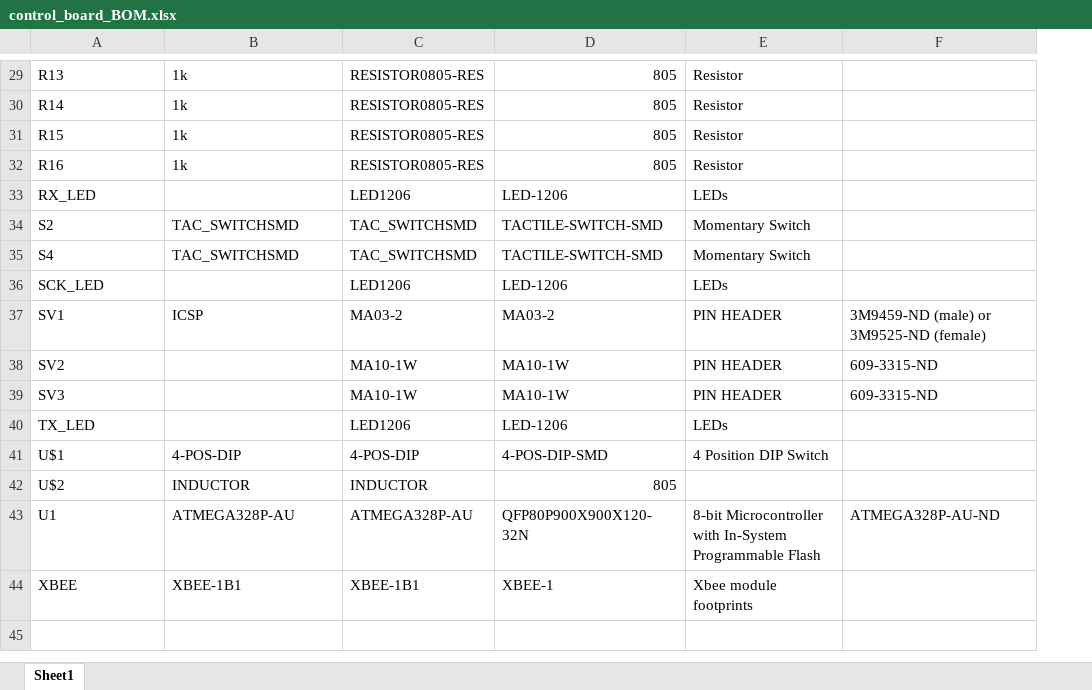
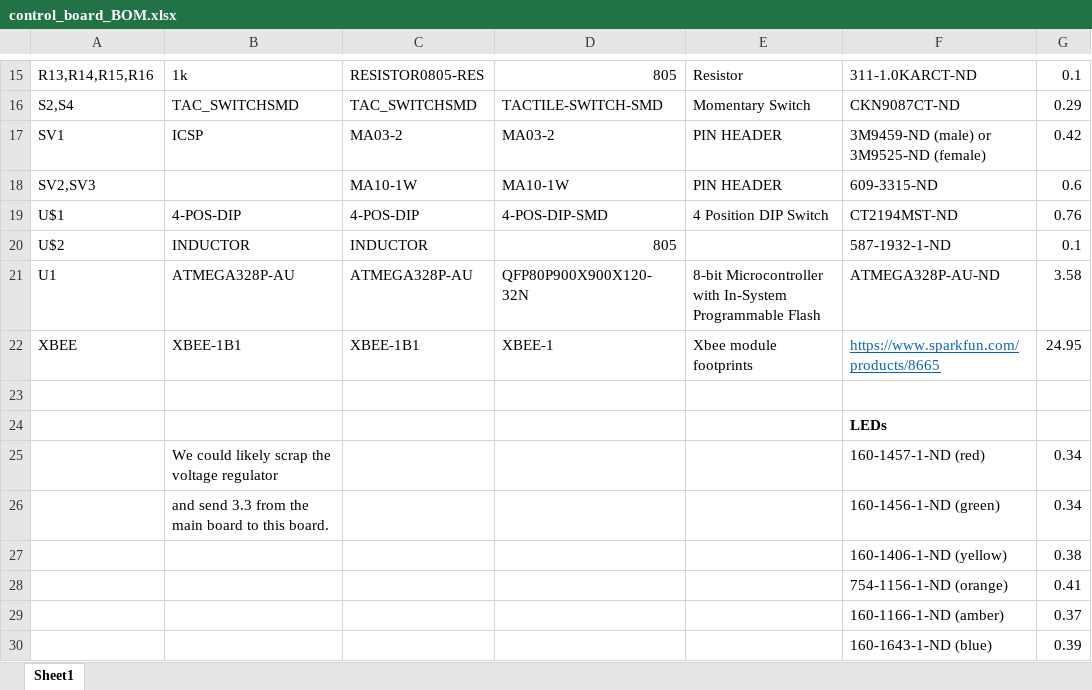
Before and after one commit to rfccambridge/robocup-ee, an Excel workbook: hardware/gen5/ControlBoard/control_board_BOM.xlsx, sheet Sheet1, drawn as a sheet; only a part is shown, gaps mark what is left out; values as stored, in another font and other column widths than the file's, no borders; removed rows and columns are numbered as before the commit, all else as after; the diff covers the shown part only; the diff names each change by its address in the sheet, - before the commit and + after, or states it on an @@ line.

Commit message:
All board BOMs finished

```diff
--- a/hardware/gen5/ControlBoard/control_board_BOM.xlsx (sheet Sheet1)
+++ b/hardware/gen5/ControlBoard/control_board_BOM.xlsx (sheet Sheet1)
+column G, rows 15-22: 0.1 | 0.29 | 0.42 | 0.6 | 0.76 | 0.1 | 3.58 | 24.95
-A15: R13
+A15: R13,R14,R15,R16
-F15: (empty)
+F15: 311-1.0KARCT-ND
-row 30: R14 | 1k | RESISTOR0805-RES | 805 | Resistor
-row 31: R15 | 1k | RESISTOR0805-RES | 805 | Resistor
-row 32: R16 | 1k | RESISTOR0805-RES | 805 | Resistor
-row 33: RX_LED |  | LED1206 | LED-1206 | LEDs
-A16: S2
+A16: S2,S4
-F16: (empty)
+F16: CKN9087CT-ND
-row 35: S4 | TAC_SWITCHSMD | TAC_SWITCHSMD | TACTILE-SWITCH-SMD | Momentary Switch
-row 36: SCK_LED |  | LED1206 | LED-1206 | LEDs
-A18: SV2
+A18: SV2,SV3
-row 39: SV3 |  | MA10-1W | MA10-1W | PIN HEADER | 609-3315-ND
-row 40: TX_LED |  | LED1206 | LED-1206 | LEDs
-F19: (empty)
+F19: CT2194MST-ND
-F20: (empty)
+F20: 587-1932-1-ND
-F22: (empty)
+F22: https://www.sparkfun.com/products/8665
+row 23: (empty)
+row 24:  |  |  |  |  | LEDs
+row 25:  | We could likely scrap the voltage regulator |  |  |  | 160-1457-1-ND (red) | 0.34
+row 26:  | and send 3.3 from the main board to this board. |  |  |  | 160-1456-1-ND (green) | 0.34
+row 27:  |  |  |  |  | 160-1406-1-ND (yellow) | 0.38
+row 28:  |  |  |  |  | 754-1156-1-ND (orange) | 0.41
+row 29:  |  |  |  |  | 160-1166-1-ND (amber) | 0.37
+row 30:  |  |  |  |  | 160-1643-1-ND (blue) | 0.39
```
Also changed, not shown: 14 removed rows, 19 edited cells and cell formats elsewhere in this sheet, hardware/gen5/MotorModule/motor_board_BOM.xlsx.
